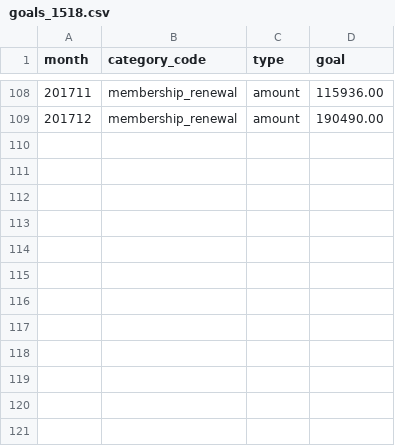
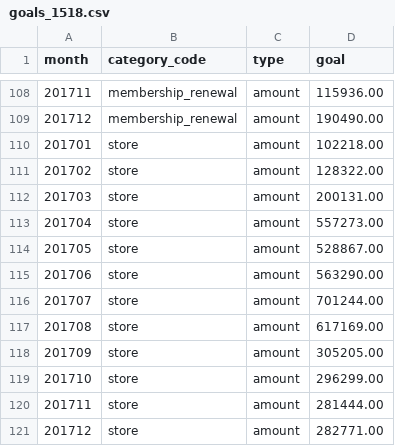
Before and after one commit to dowlingmi01/klerede, a CSV file: laravel/database/migrations/data/goals_1518.csv, drawn as a sheet; only a part is shown, gaps mark what is left out; the diff covers the shown part only; the diff names each change by its address in the sheet, - before the commit and + after, or states it on an @@ line.

Commit message:
Update goals for aqua. re #527

```diff
--- a/laravel/database/migrations/data/goals_1518.csv
+++ b/laravel/database/migrations/data/goals_1518.csv
+row 110: 201701 | store | amount | 102218.00
+row 111: 201702 | store | amount | 128322.00
+row 112: 201703 | store | amount | 200131.00
+row 113: 201704 | store | amount | 557273.00
+row 114: 201705 | store | amount | 528867.00
+row 115: 201706 | store | amount | 563290.00
+row 116: 201707 | store | amount | 701244.00
+row 117: 201708 | store | amount | 617169.00
+row 118: 201709 | store | amount | 305205.00
+row 119: 201710 | store | amount | 296299.00
+row 120: 201711 | store | amount | 281444.00
+row 121: 201712 | store | amount | 282771.00
```
Also changed, not shown: 51 edited cells elsewhere in this file.
